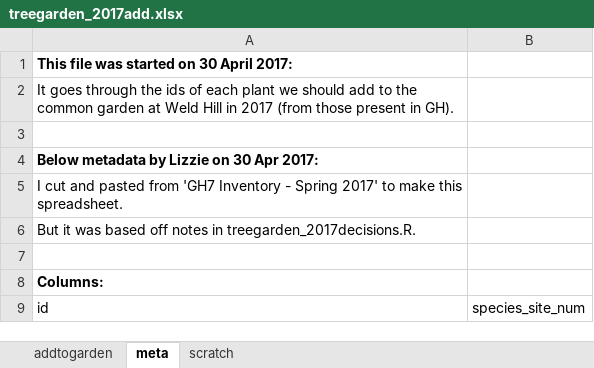
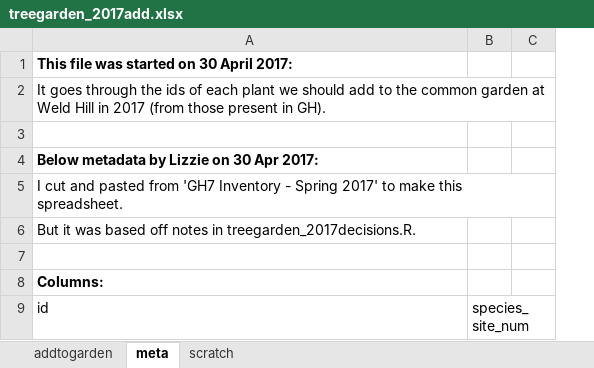
Before and after one commit to lizzieinvancouver/wildhellgarden, an Excel workbook: Planning/planning_2017/data/treegarden_2017add.xlsx, sheet meta, drawn as a sheet; only a part is shown; values as stored, in another font and other column widths than the file's, no borders; removed rows and columns are numbered as before the commit, all else as after; the diff covers the shown part only; the diff names each change by its address in the sheet, - before the commit and + after, or states it on an @@ line.

```diff
--- a/Planning/planning_2017/data/treegarden_2017add.xlsx (sheet meta)
+++ b/Planning/planning_2017/data/treegarden_2017add.xlsx (sheet meta)
-column B, row 9: species_site_num
+column B, row 9: species_site_num
+column C, empty
```
Also changed, not shown: 50 added rows elsewhere in this sheet, sheet addtogarden, 3 other files.
